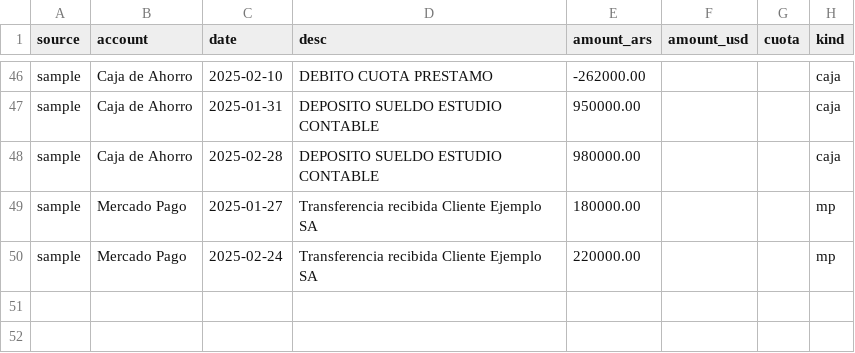
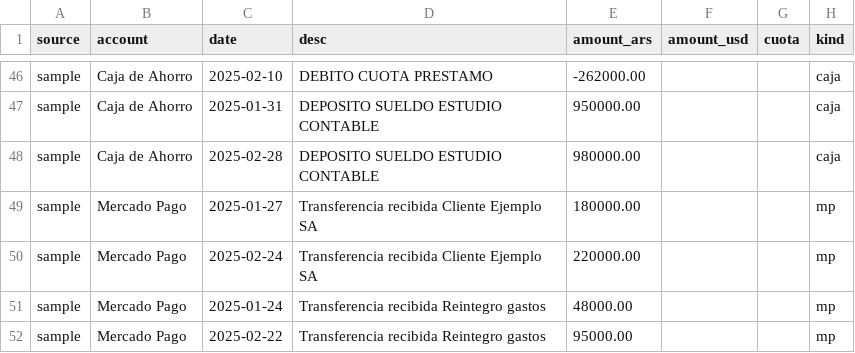
Before and after one commit to santiagovillanuevacba-max/control-gastos, a CSV file: data/sample/all_tx.csv, drawn as a sheet; only a part is shown, gaps mark what is left out; the diff names each change by its address in the sheet, - before the commit and + after, or states it on an @@ line.

```diff
--- a/data/sample/all_tx.csv
+++ b/data/sample/all_tx.csv
+row 51: sample | Mercado Pago | 2025-01-24 | Transferencia recibida Reintegro gastos | 48000.00 |  |  | mp
+row 52: sample | Mercado Pago | 2025-02-22 | Transferencia recibida Reintegro gastos | 95000.00 |  |  | mp
```
Also changed, not shown: 4 other files.
